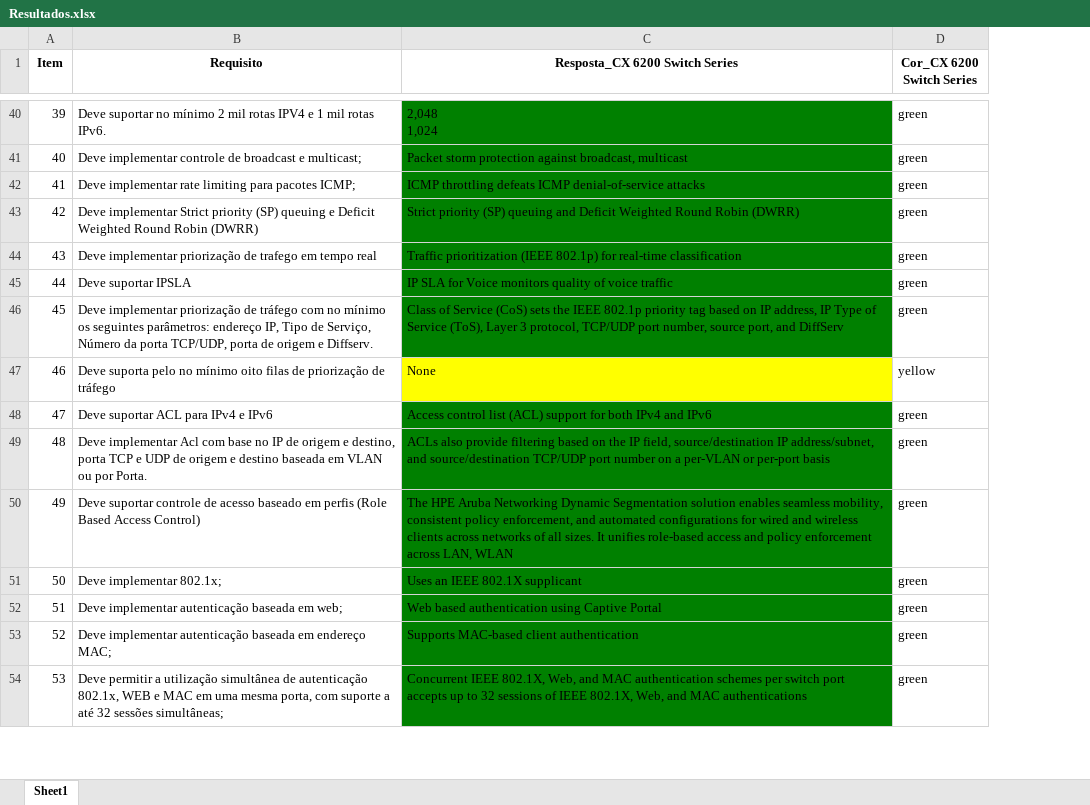
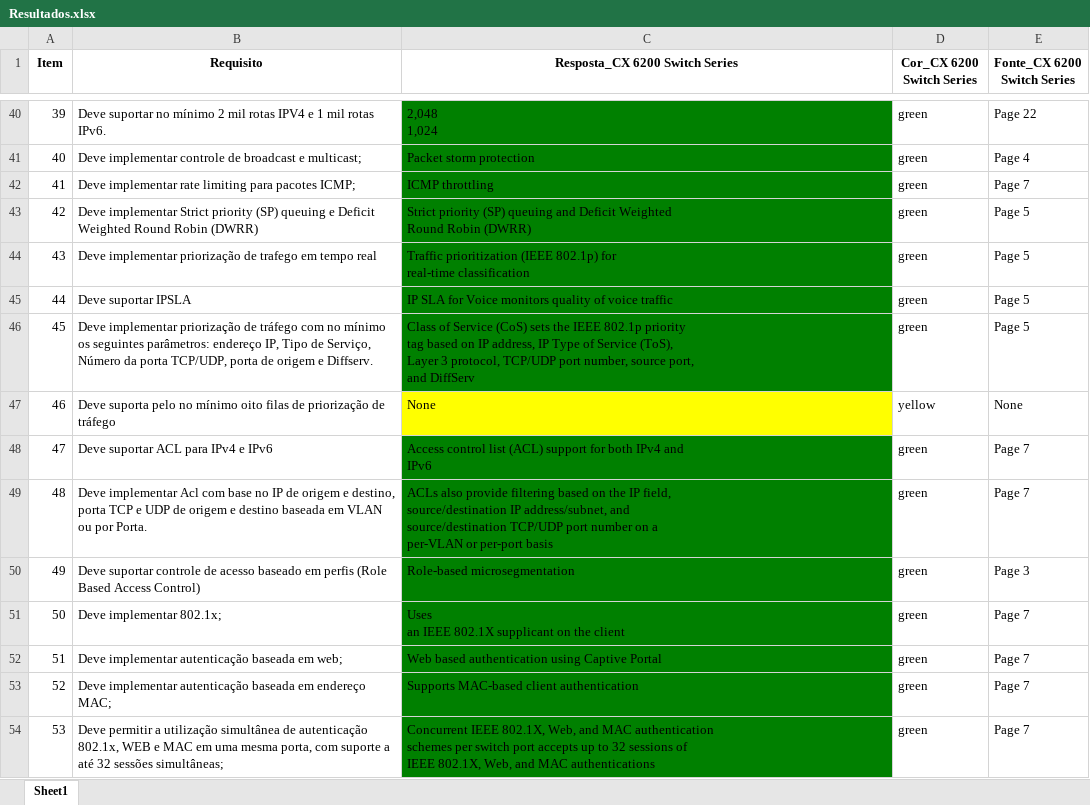
Before and after one commit to VitorBonella/auto-rft-completion-mindworks, an Excel workbook: Resultados.xlsx, sheet Sheet1, drawn as a sheet; only a part is shown, gaps mark what is left out; values as stored, in another font and other column widths than the file's, no borders; ↵ is a line break in a cell; the diff covers the shown part only; the diff names each change by its address in the sheet, - before the commit and + after, or states it on an @@ line.

```diff
--- a/Resultados.xlsx (sheet Sheet1)
+++ b/Resultados.xlsx (sheet Sheet1)
+column E (Fonte_CX 6200 Switch Series), rows 40-54: Page 22 | Page 4 | Page 7 | Page 5 | Page 5 | Page 5 | Page 5 | None | Page 7 | Page 7 | Page 3 | Page 7 | Page 7 | Page 7 | Page 7
-C41 (Resposta_CX 6200 Switch Series): Packet storm protection against broadcast, multicast
+C41 (Resposta_CX 6200 Switch Series): Packet storm protection
-C42 (Resposta_CX 6200 Switch Series): ICMP throttling defeats ICMP denial-of-service attacks
+C42 (Resposta_CX 6200 Switch Series): ICMP throttling
-C43 (Resposta_CX 6200 Switch Series): …Robin (DWRR)
+C43 (Resposta_CX 6200 Switch Series): …Robin (DWRR)
-C44 (Resposta_CX 6200 Switch Series): …real-time classification
+C44 (Resposta_CX 6200 Switch Series): …real-time classification
-C46 (Resposta_CX 6200 Switch Series): …and DiffServ
+C46 (Resposta_CX 6200 Switch Series): …and DiffServ
-C48 (Resposta_CX 6200 Switch Series): …and IPv6
+C48 (Resposta_CX 6200 Switch Series): …and ↵ IPv6
-C49 (Resposta_CX 6200 Switch Series): …per-port basis
+C49 (Resposta_CX 6200 Switch Series): …per-port basis
-C50 (Resposta_CX 6200 Switch Series): The HPE Aruba Networking Dynamic Segmentation solution enables seamless mobility, consistent policy enforcement, and automated configurations for wired and wireless clients across networks of all sizes. It unifies role-based access and policy enforcement across LAN, WLAN
+C50 (Resposta_CX 6200 Switch Series): Role-based microsegmentation
-C51 (Resposta_CX 6200 Switch Series): Uses an IEEE 802.1X supplicant
+C51 (Resposta_CX 6200 Switch Series): Uses ↵ an IEEE 802.1X supplicant on the client
-C54 (Resposta_CX 6200 Switch Series): …MAC authentications
+C54 (Resposta_CX 6200 Switch Series): …MAC authentications
```
Also changed, not shown: 31 edited cells and cell formats elsewhere in this sheet, 1 other file.
